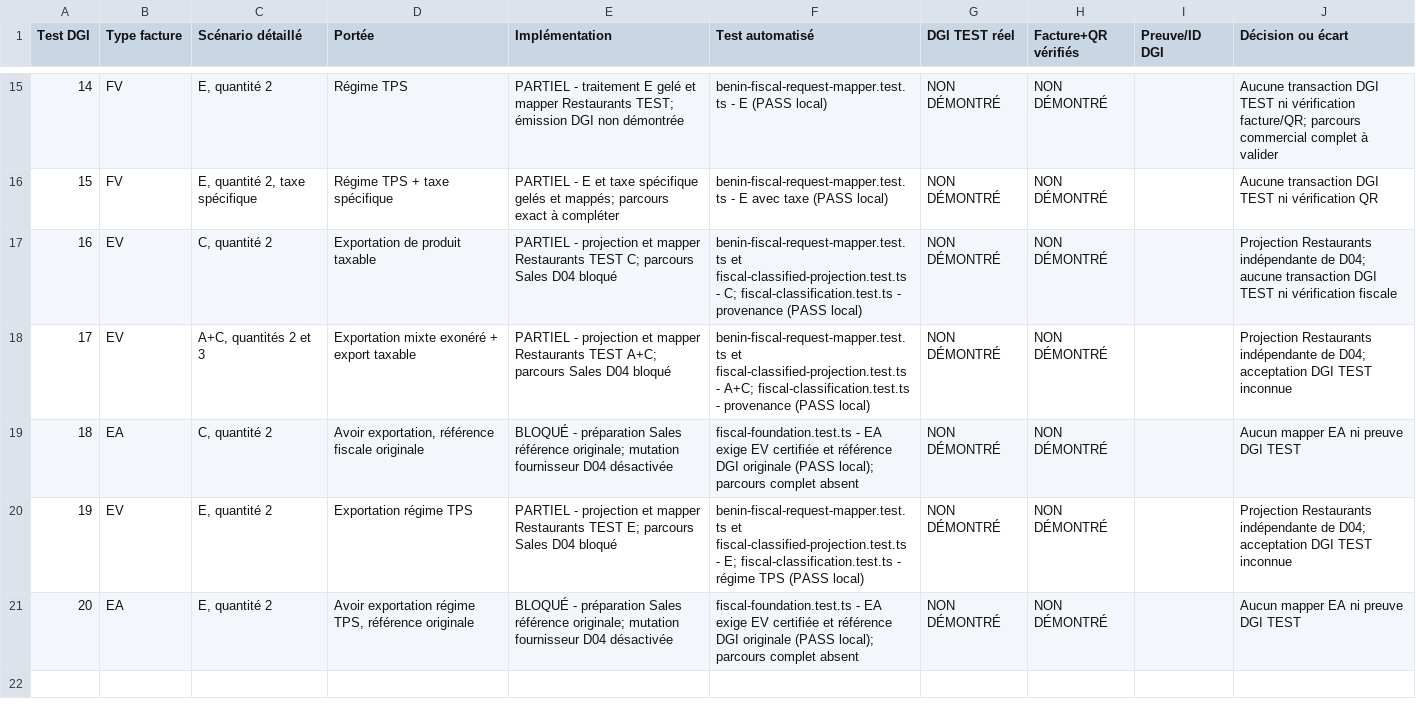
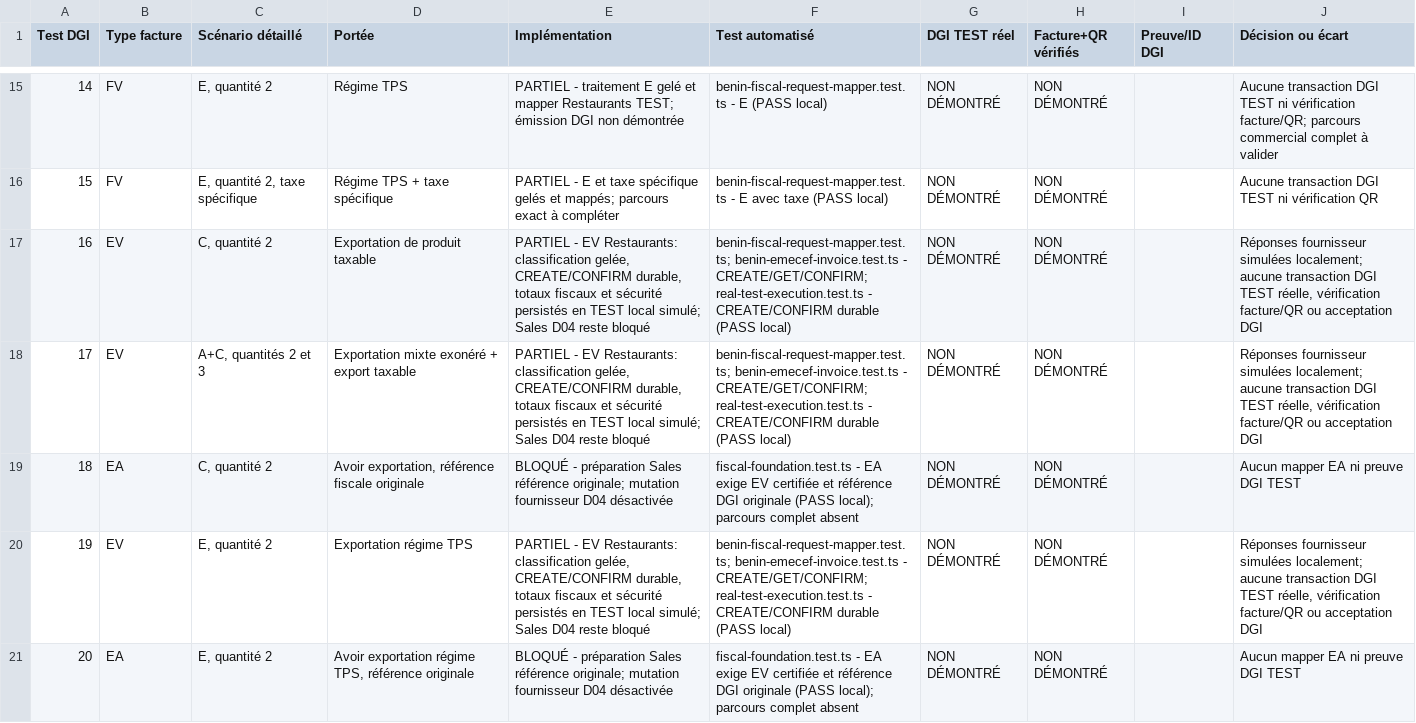
Before and after one commit to Kpadonou/liass-ohada, a CSV file: packages/backend/docs/fiscal-compliance/dgi-reference/dgi-sfe-20-tests-matrix.csv, drawn as a sheet; only a part is shown, gaps mark what is left out.

Commit message:
test(fiscal): cover durable EV export scenarios 16 17 19

```diff
--- a/packages/backend/docs/fiscal-compliance/dgi-reference/dgi-sfe-20-tests-matrix.csv
+++ b/packages/backend/docs/fiscal-compliance/dgi-reference/dgi-sfe-20-tests-matrix.csv
@@ -16,6 +16,6 @@
 15,FV,"E, quantité 2, taxe spécifique",Régime TPS + taxe spécifique,PARTIEL - E et taxe spécifique gelés et mappés; parcours exact à compléter,benin-fiscal-request-mapper.test.ts - E avec taxe (PASS local),NON DÉMONTRÉ,NON DÉMONTRÉ,,Aucune transaction DGI TEST ni vérification QR
-16,EV,"C, quantité 2",Exportation de produit taxable,PARTIEL - projection et mapper Restaurants TEST C; parcours Sales D04 bloqué,benin-fiscal-request-mapper.test.ts et fiscal-classified-projection.test.ts - C; fiscal-classification.test.ts - provenance (PASS local),NON DÉMONTRÉ,NON DÉMONTRÉ,,Projection Restaurants indépendante de D04; aucune transaction DGI TEST ni vérification fiscale
-17,EV,"A+C, quantités 2 et 3",Exportation mixte exonéré + export taxable,PARTIEL - projection et mapper Restaurants TEST A+C; parcours Sales D04 bloqué,benin-fiscal-request-mapper.test.ts et fiscal-classified-projection.test.ts - A+C; fiscal-classification.test.ts - provenance (PASS local),NON DÉMONTRÉ,NON DÉMONTRÉ,,Projection Restaurants indépendante de D04; acceptation DGI TEST inconnue
+16,EV,"C, quantité 2",Exportation de produit taxable,"PARTIEL - EV Restaurants: classification gelée, CREATE/CONFIRM durable, totaux fiscaux et sécurité persistés en TEST local simulé; Sales D04 reste bloqué",benin-fiscal-request-mapper.test.ts; benin-emecef-invoice.test.ts - CREATE/GET/CONFIRM; real-test-execution.test.ts - CREATE/CONFIRM durable (PASS local),NON DÉMONTRÉ,NON DÉMONTRÉ,,"Réponses fournisseur simulées localement; aucune transaction DGI TEST réelle, vérification facture/QR ou acceptation DGI"
+17,EV,"A+C, quantités 2 et 3",Exportation mixte exonéré + export taxable,"PARTIEL - EV Restaurants: classification gelée, CREATE/CONFIRM durable, totaux fiscaux et sécurité persistés en TEST local simulé; Sales D04 reste bloqué",benin-fiscal-request-mapper.test.ts; benin-emecef-invoice.test.ts - CREATE/GET/CONFIRM; real-test-execution.test.ts - CREATE/CONFIRM durable (PASS local),NON DÉMONTRÉ,NON DÉMONTRÉ,,"Réponses fournisseur simulées localement; aucune transaction DGI TEST réelle, vérification facture/QR ou acceptation DGI"
 18,EA,"C, quantité 2","Avoir exportation, référence fiscale originale",BLOQUÉ - préparation Sales référence originale; mutation fournisseur D04 désactivée,fiscal-foundation.test.ts - EA exige EV certifiée et référence DGI originale (PASS local); parcours complet absent,NON DÉMONTRÉ,NON DÉMONTRÉ,,Aucun mapper EA ni preuve DGI TEST
-19,EV,"E, quantité 2",Exportation régime TPS,PARTIEL - projection et mapper Restaurants TEST E; parcours Sales D04 bloqué,benin-fiscal-request-mapper.test.ts et fiscal-classified-projection.test.ts - E; fiscal-classification.test.ts - régime TPS (PASS local),NON DÉMONTRÉ,NON DÉMONTRÉ,,Projection Restaurants indépendante de D04; acceptation DGI TEST inconnue
+19,EV,"E, quantité 2",Exportation régime TPS,"PARTIEL - EV Restaurants: classification gelée, CREATE/CONFIRM durable, totaux fiscaux et sécurité persistés en TEST local simulé; Sales D04 reste bloqué",benin-fiscal-request-mapper.test.ts; benin-emecef-invoice.test.ts - CREATE/GET/CONFIRM; real-test-execution.test.ts - CREATE/CONFIRM durable (PASS local),NON DÉMONTRÉ,NON DÉMONTRÉ,,"Réponses fournisseur simulées localement; aucune transaction DGI TEST réelle, vérification facture/QR ou acceptation DGI"
 20,EA,"E, quantité 2","Avoir exportation régime TPS, référence originale",BLOQUÉ - préparation Sales référence originale; mutation fournisseur D04 désactivée,fiscal-foundation.test.ts - EA exige EV certifiée et référence DGI originale (PASS local); parcours complet absent,NON DÉMONTRÉ,NON DÉMONTRÉ,,Aucun mapper EA ni preuve DGI TEST
```
Also changed, not shown: 3 other files.
